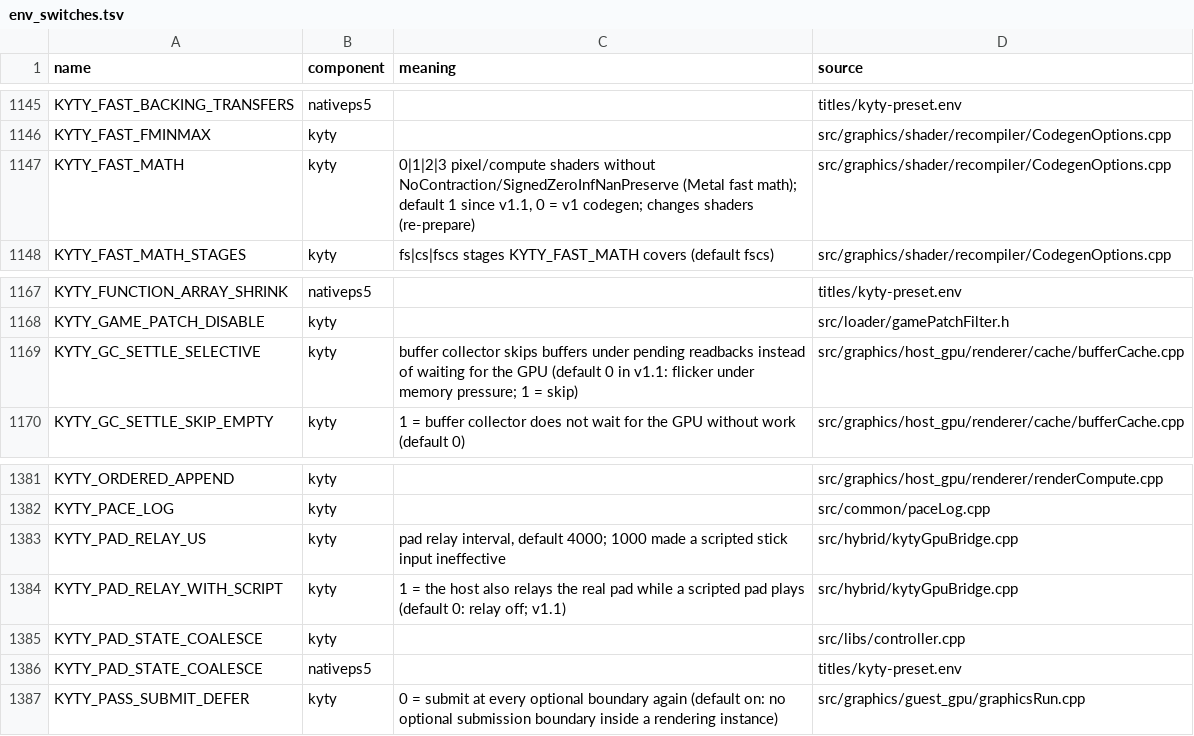
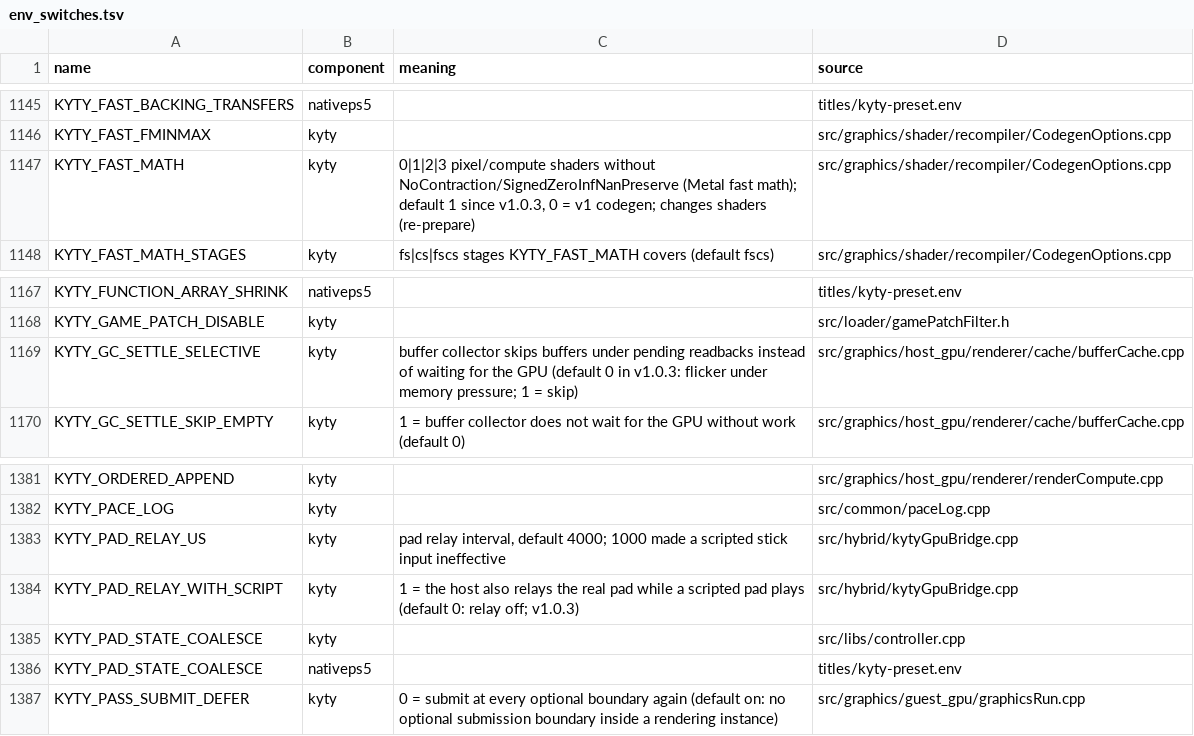
Before and after one commit to computerguy526/nativeps5, a TSV file: docs/env_switches.tsv, drawn as a sheet; only a part is shown, gaps mark what is left out.

```diff
--- a/docs/env_switches.tsv
+++ b/docs/env_switches.tsv
@@ -1146,3 +1146,3 @@ KYTY_FAST_BACKING_TRANSFERS	nativeps5		titles/kyty-preset.env
 KYTY_FAST_FMINMAX	kyty		src/graphics/shader/recompiler/CodegenOptions.cpp
-KYTY_FAST_MATH	kyty	0|1|2|3 pixel/compute shaders without NoContraction/SignedZeroInfNanPreserve (Metal fast math); default 1 since v1.1, 0 = v1 codegen; changes shaders (re-prepare)	src/graphics/shader/recompiler/CodegenOptions.cpp
+KYTY_FAST_MATH	kyty	0|1|2|3 pixel/compute shaders without NoContraction/SignedZeroInfNanPreserve (Metal fast math); default 1 since v1.0.3, 0 = v1 codegen; changes shaders (re-prepare)	src/graphics/shader/recompiler/CodegenOptions.cpp
 KYTY_FAST_MATH_STAGES	kyty	fs|cs|fscs stages KYTY_FAST_MATH covers (default fscs)	src/graphics/shader/recompiler/CodegenOptions.cpp
@@ -1168,3 +1168,3 @@ KYTY_FUNCTION_ARRAY_SHRINK	nativeps5		titles/kyty-preset.env
 KYTY_GAME_PATCH_DISABLE	kyty		src/loader/gamePatchFilter.h
-KYTY_GC_SETTLE_SELECTIVE	kyty	buffer collector skips buffers under pending readbacks instead of waiting for the GPU (default 0 in v1.1: flicker under memory pressure; 1 = skip)	src/graphics/host_gpu/renderer/cache/bufferCache.cpp
+KYTY_GC_SETTLE_SELECTIVE	kyty	buffer collector skips buffers under pending readbacks instead of waiting for the GPU (default 0 in v1.0.3: flicker under memory pressure; 1 = skip)	src/graphics/host_gpu/renderer/cache/bufferCache.cpp
 KYTY_GC_SETTLE_SKIP_EMPTY	kyty	1 = buffer collector does not wait for the GPU without work (default 0)	src/graphics/host_gpu/renderer/cache/bufferCache.cpp
@@ -1383,3 +1383,3 @@ KYTY_PACE_LOG	kyty		src/common/paceLog.cpp
 KYTY_PAD_RELAY_US	kyty	pad relay interval, default 4000; 1000 made a scripted stick input ineffective	src/hybrid/kytyGpuBridge.cpp
-KYTY_PAD_RELAY_WITH_SCRIPT	kyty	1 = the host also relays the real pad while a scripted pad plays (default 0: relay off; v1.1)	src/hybrid/kytyGpuBridge.cpp
+KYTY_PAD_RELAY_WITH_SCRIPT	kyty	1 = the host also relays the real pad while a scripted pad plays (default 0: relay off; v1.0.3)	src/hybrid/kytyGpuBridge.cpp
 KYTY_PAD_STATE_COALESCE	kyty		src/libs/controller.cpp
```
Also changed, not shown: 4 other files.
